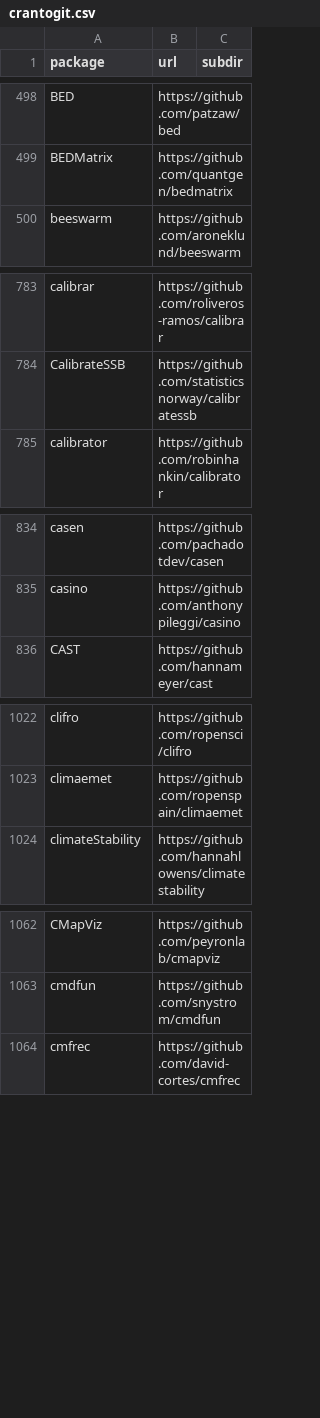
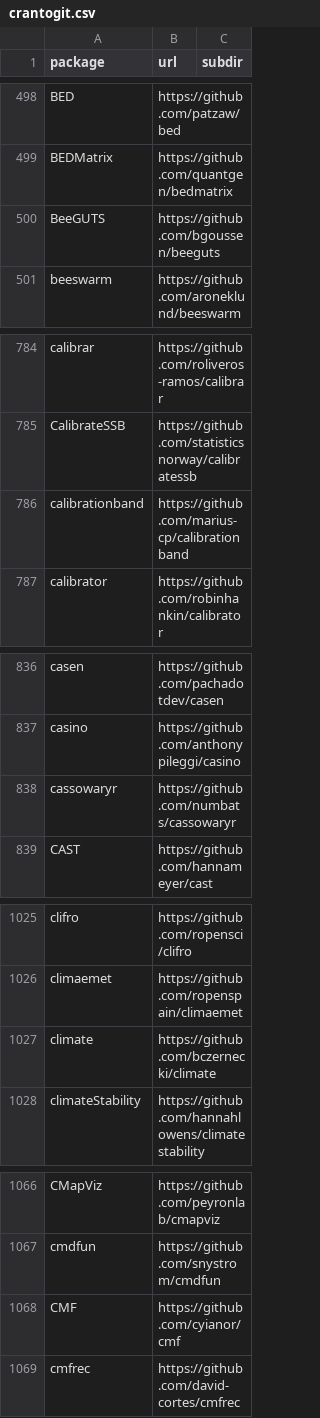
Before and after one commit to r-universe-org/cran-to-git, a CSV file: crantogit.csv, drawn as a sheet; only a part is shown, gaps mark what is left out; the diff covers the shown part only.

```diff
--- a/crantogit.csv
+++ b/crantogit.csv
@@ -499,2 +499,3 @@ BED,https://github.com/patzaw/bed,
 BEDMatrix,https://github.com/quantgen/bedmatrix,
+BeeGUTS,https://github.com/bgoussen/beeguts,
 beeswarm,https://github.com/aroneklund/beeswarm,
@@ -784,2 +785,3 @@ calibrar,https://github.com/roliveros-ramos/calibrar,
 CalibrateSSB,https://github.com/statisticsnorway/calibratessb,
+calibrationband,https://github.com/marius-cp/calibrationband,
 calibrator,https://github.com/robinhankin/calibrator,
@@ -835,2 +837,3 @@ casen,https://github.com/pachadotdev/casen,
 casino,https://github.com/anthonypileggi/casino,
+cassowaryr,https://github.com/numbats/cassowaryr,
 CAST,https://github.com/hannameyer/cast,
@@ -1023,2 +1026,3 @@ clifro,https://github.com/ropensci/clifro,
 climaemet,https://github.com/ropenspain/climaemet,
+climate,https://github.com/bczernecki/climate,
 climateStability,https://github.com/hannahlowens/climatestability,
@@ -1063,2 +1067,3 @@ CMapViz,https://github.com/peyronlab/cmapviz,
 cmdfun,https://github.com/snystrom/cmdfun,
+CMF,https://github.com/cyianor/cmf,
 cmfrec,https://github.com/david-cortes/cmfrec,
```
Also changed, not shown: 9 added rows, 2 removed rows and 1 edited cell elsewhere in this file, 18 other files.
